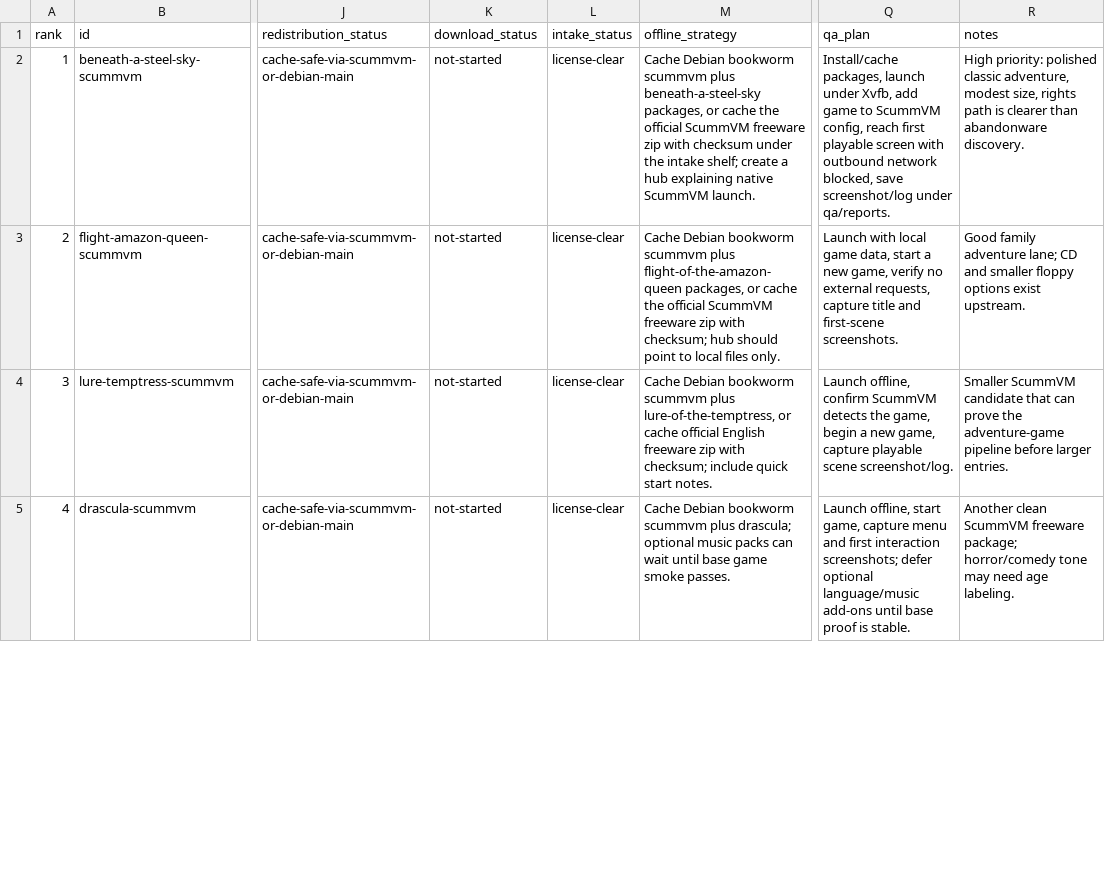
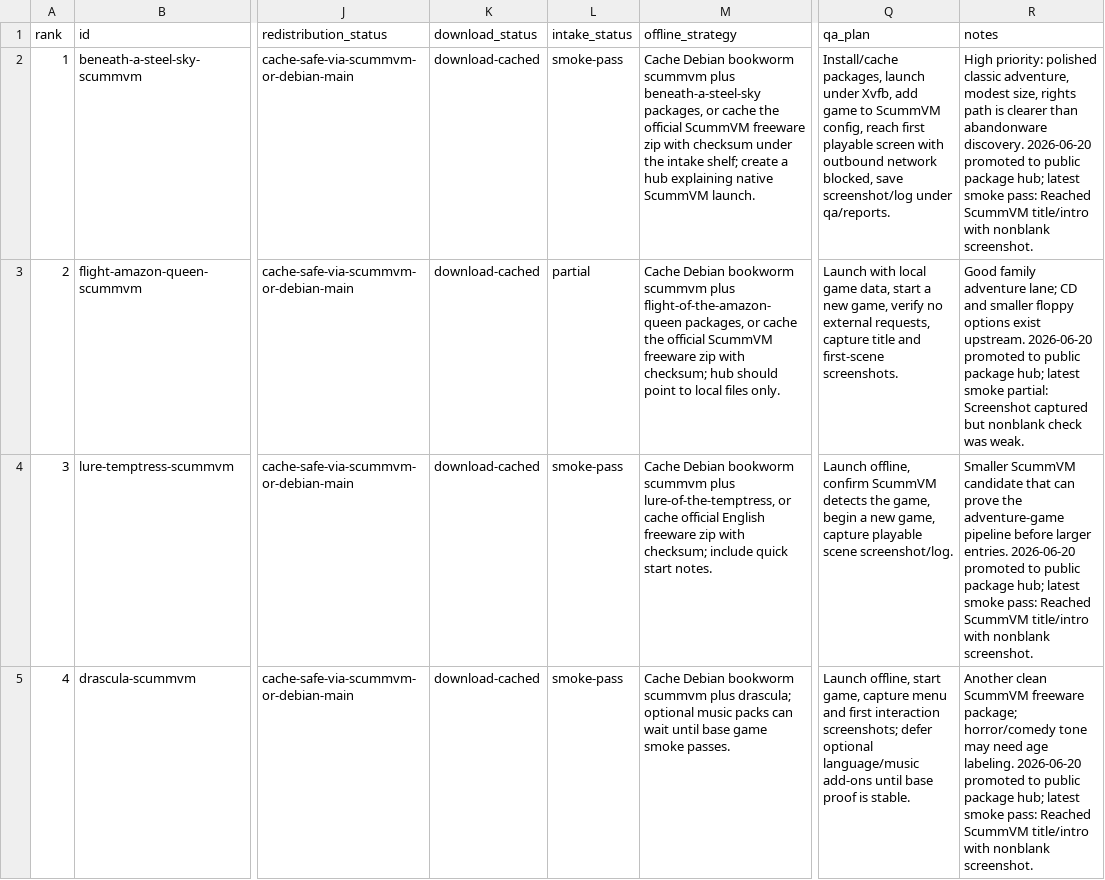
Before and after one commit to DylanGWork/LAN_Arcade, a CSV file: game-intake/candidates.csv, drawn as a sheet; only a part is shown, gaps mark what is left out; the diff covers the shown part only; the diff names each change by its address in the sheet, - before the commit and + after, or states it on an @@ line.

Commit message:
Add public package game hubs

```diff
--- a/game-intake/candidates.csv
+++ b/game-intake/candidates.csv
-K2:K5 (download_status): not-started
+K2:K5 (download_status): download-cached
-L2 (intake_status): license-clear
+L2 (intake_status): smoke-pass
-R2 (notes): …abandonware discovery.
+R2 (notes): …abandonware discovery. 2026-06-20 promoted to public package hub; latest smoke pass: Reached ScummVM title/intro with nonblank screenshot.
-L3 (intake_status): license-clear
+L3 (intake_status): partial
-R3 (notes): …exist upstream.
+R3 (notes): …exist upstream. 2026-06-20 promoted to public package hub; latest smoke partial: Screenshot captured but nonblank check was weak.
-L4:L5 (intake_status): license-clear
+L4:L5 (intake_status): smoke-pass
-R4 (notes): …larger entries.
+R4 (notes): …larger entries. 2026-06-20 promoted to public package hub; latest smoke pass: Reached ScummVM title/intro with nonblank screenshot.
-R5 (notes): …age labeling.
+R5 (notes): …age labeling. 2026-06-20 promoted to public package hub; latest smoke pass: Reached ScummVM title/intro with nonblank screenshot.
```
Also changed, not shown: 36 edited cells elsewhere in this file, 57 other files.
